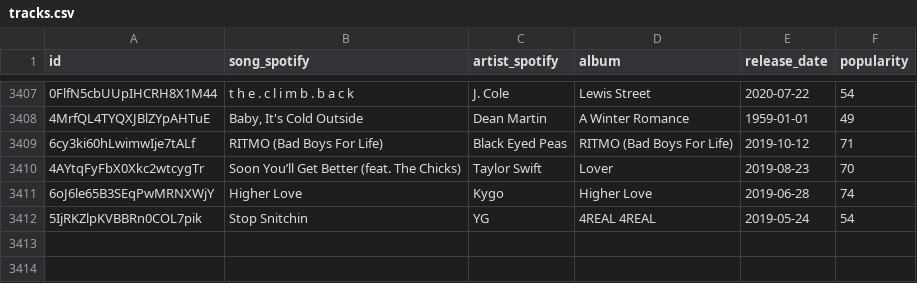
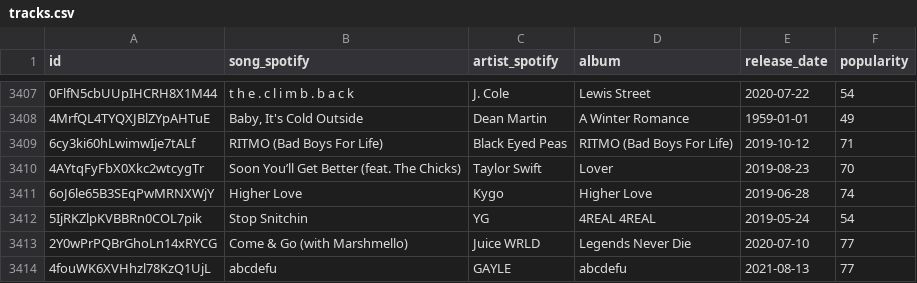
Before and after one commit to nanhsin/billboard_viz, a CSV file: tracks.csv, drawn as a sheet; only a part is shown, gaps mark what is left out.

Commit message:
Revise artists, features, tracks.csv

```diff
--- a/tracks.csv
+++ b/tracks.csv
@@ -3412 +3412,3 @@ id,song_spotify,artist_spotify,album,release_date,popularity
 5IjRKZlpKVBBRn0COL7pik,Stop Snitchin,YG,4REAL 4REAL,2019-05-24,54
+2Y0wPrPQBrGhoLn14xRYCG,Come & Go (with Marshmello),Juice WRLD,Legends Never Die,2020-07-10,77
+4fouWK6XVHhzl78KzQ1UjL,abcdefu,GAYLE,abcdefu,2021-08-13,77
```
Also changed, not shown: artists.csv, 1 other file.
